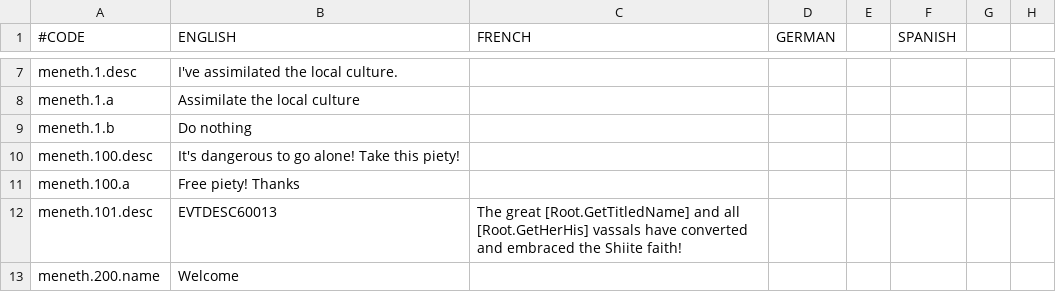
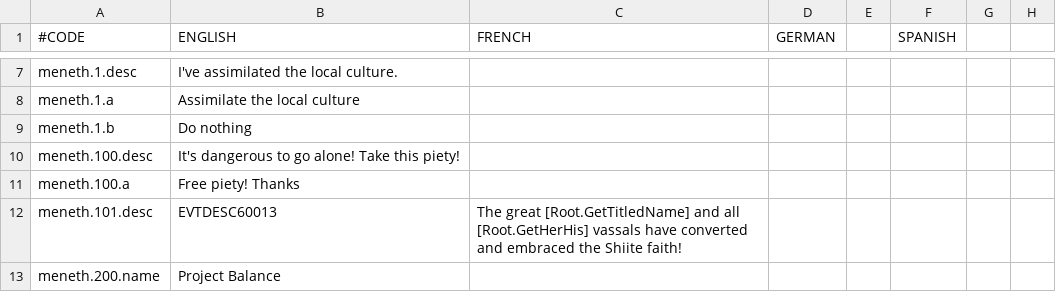
Before and after one commit to Meneth/PB-git, a CSV file: ProjectBalance/localisation/PB_events.csv, drawn as a sheet; only a part is shown, gaps mark what is left out; the diff covers the shown part only; the diff names each change by its address in the sheet, - before the commit and + after, or states it on an @@ line.

Commit message:
Overhauled welcome event text for clarity and to be up-to-date

```diff
--- a/ProjectBalance/localisation/PB_events.csv
+++ b/ProjectBalance/localisation/PB_events.csv
-B13 (ENGLISH): Welcome
+B13 (ENGLISH): Project Balance
```
Also changed, not shown: 1 edited cell elsewhere in this file, 3 other files.
